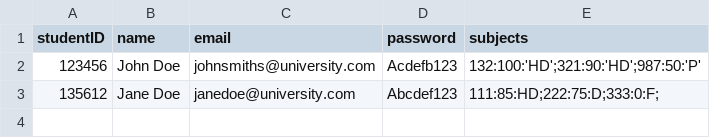
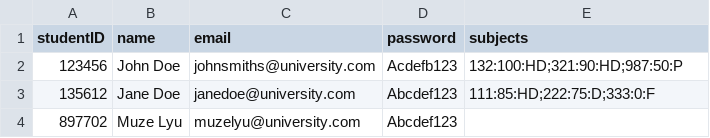
Before and after one commit to Lora224/FSD-assignment2, a CSV file: student.csv, drawn as a sheet.

Commit message:
climain_student & update multiple modules

```diff
--- a/student.csv
+++ b/student.csv
@@ -1,3 +1,4 @@
 studentID,name,email,password,subjects
-123456,John Doe,johnsmiths@university.com,Acdefb123,132:100:'HD';321:90:'HD';987:50:'P'
-135612,Jane Doe,janedoe@university.com,Abcdef123,111:85:HD;222:75:D;333:0:F;
+123456,John Doe,johnsmiths@university.com,Acdefb123,132:100:HD;321:90:HD;987:50:P
+135612,Jane Doe,janedoe@university.com,Abcdef123,111:85:HD;222:75:D;333:0:F
+897702,Muze Lyu,muzelyu@university.com,Abcdef123,
```
Also changed, not shown: 5 other files.
